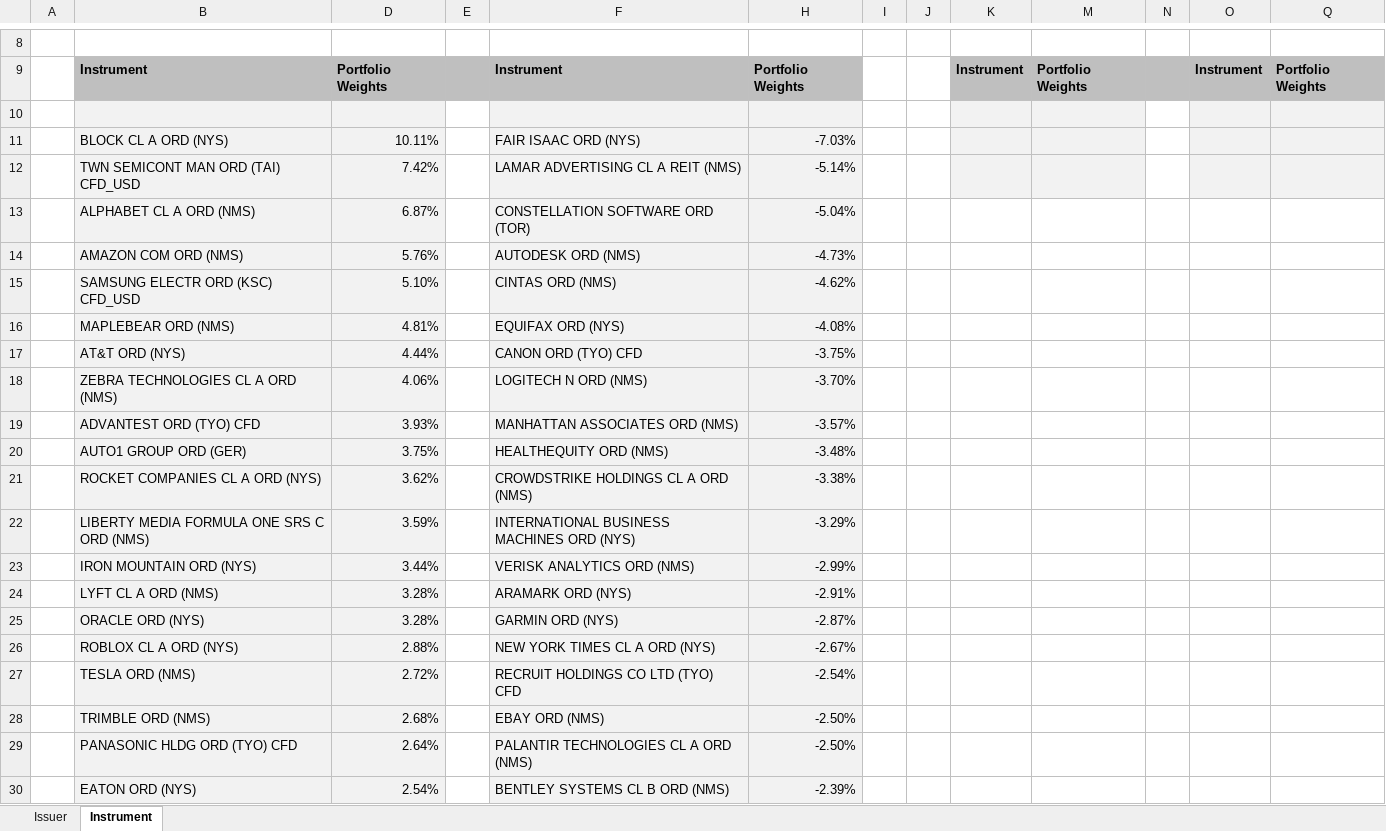
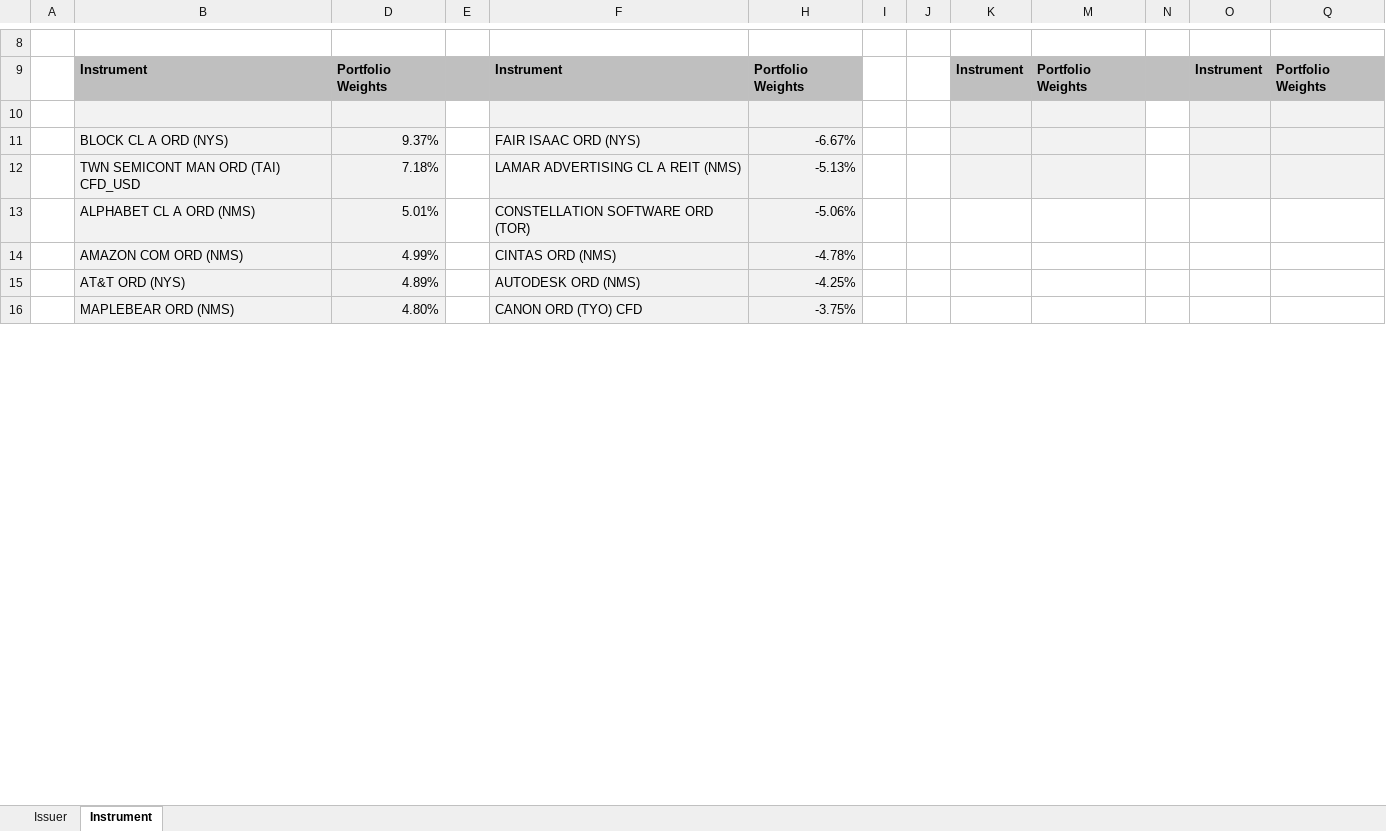
Before and after one commit to hk-contour/price_targets_monitor, an Excel workbook: Contour_Portfolio_Delta_Adjusted.xlsx, sheet Instrument, drawn as a sheet; only a part is shown, gaps mark what is left out; values as stored, in another font and other column widths than the file's, no borders; removed rows and columns are numbered as before the commit, all else as after; the diff covers the shown part only; the diff names each change by its address in the sheet, - before the commit and + after, or states it on an @@ line.

```diff
--- a/Contour_Portfolio_Delta_Adjusted.xlsx (sheet Instrument)
+++ b/Contour_Portfolio_Delta_Adjusted.xlsx (sheet Instrument)
-D11: 10.11%
+D11: 9.37%
-H11: -7.03%
+H11: -6.67%
-D12: 7.42%
+D12: 7.18%
-H12: -5.14%
+H12: -5.13%
-D13: 6.87%
+D13: 5.01%
-H13: -5.04%
+H13: -5.06%
-row 14:  | AMAZON COM ORD (NMS) | 5.76% |  | AUTODESK ORD (NMS) | -4.73%
-row 15:  | SAMSUNG ELECTR ORD (KSC) CFD_USD | 5.10% |  | CINTAS ORD (NMS) | -4.62%
-row 16:  | MAPLEBEAR ORD (NMS) | 4.81% |  | EQUIFAX ORD (NYS) | -4.08%
+row 14:  | AMAZON COM ORD (NMS) | 4.99% |  | CINTAS ORD (NMS) | -4.78%
+row 15:  | AT&T ORD (NYS) | 4.89% |  | AUTODESK ORD (NMS) | -4.25%
-B16: AT&T ORD (NYS)
+B16: MAPLEBEAR ORD (NMS)
-D16: 4.44%
+D16: 4.80%
-row 18:  | ZEBRA TECHNOLOGIES CL A ORD (NMS) | 4.06% |  | LOGITECH N ORD (NMS) | -3.70%
-row 19:  | ADVANTEST ORD (TYO) CFD | 3.93% |  | MANHATTAN ASSOCIATES ORD (NMS) | -3.57%
-row 20:  | AUTO1 GROUP ORD (GER) | 3.75% |  | HEALTHEQUITY ORD (NMS) | -3.48%
-row 21:  | ROCKET COMPANIES CL A ORD (NYS) | 3.62% |  | CROWDSTRIKE HOLDINGS CL A ORD (NMS) | -3.38%
-row 22:  | LIBERTY MEDIA FORMULA ONE SRS C ORD (NMS) | 3.59% |  | INTERNATIONAL BUSINESS MACHINES ORD (NYS) | -3.29%
-row 23:  | IRON MOUNTAIN ORD (NYS) | 3.44% |  | VERISK ANALYTICS ORD (NMS) | -2.99%
-row 24:  | LYFT CL A ORD (NMS) | 3.28% |  | ARAMARK ORD (NYS) | -2.91%
-row 25:  | ORACLE ORD (NYS) | 3.28% |  | GARMIN ORD (NYS) | -2.87%
-row 26:  | ROBLOX CL A ORD (NYS) | 2.88% |  | NEW YORK TIMES CL A ORD (NYS) | -2.67%
-row 27:  | TESLA ORD (NMS) | 2.72% |  | RECRUIT HOLDINGS CO LTD (TYO) CFD | -2.54%
-row 28:  | TRIMBLE ORD (NMS) | 2.68% |  | EBAY ORD (NMS) | -2.50%
-row 29:  | PANASONIC HLDG ORD (TYO) CFD | 2.64% |  | PALANTIR TECHNOLOGIES CL A ORD (NMS) | -2.50%
-row 30:  | EATON ORD (NYS) | 2.54% |  | BENTLEY SYSTEMS CL B ORD (NMS) | -2.39%
```
Also changed, not shown: 51 added rows, 37 removed rows and 6 edited cells elsewhere in this sheet, sheet Issuer, formulas that keep their value, hidden cells.
